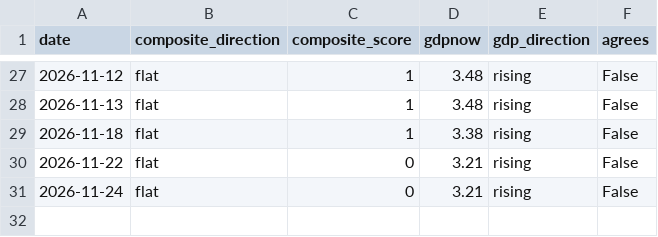
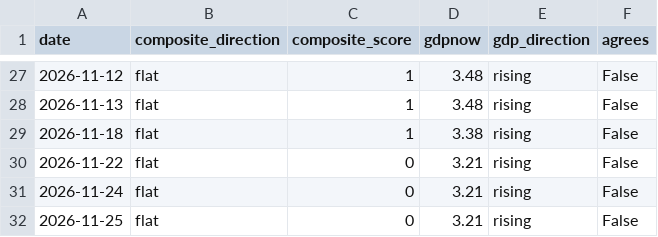
Before and after one commit to timothylundeen2008-web/Mechanically-Architected, a CSV file: data/data/gdp_anchor_history.csv, drawn as a sheet; only a part is shown, gaps mark what is left out; the diff names each change by its address in the sheet, - before the commit and + after, or states it on an @@ line.

```diff
--- a/data/data/gdp_anchor_history.csv
+++ b/data/data/gdp_anchor_history.csv
+row 32: 2026-11-25 | flat | 0 | 3.21 | rising | False
```
